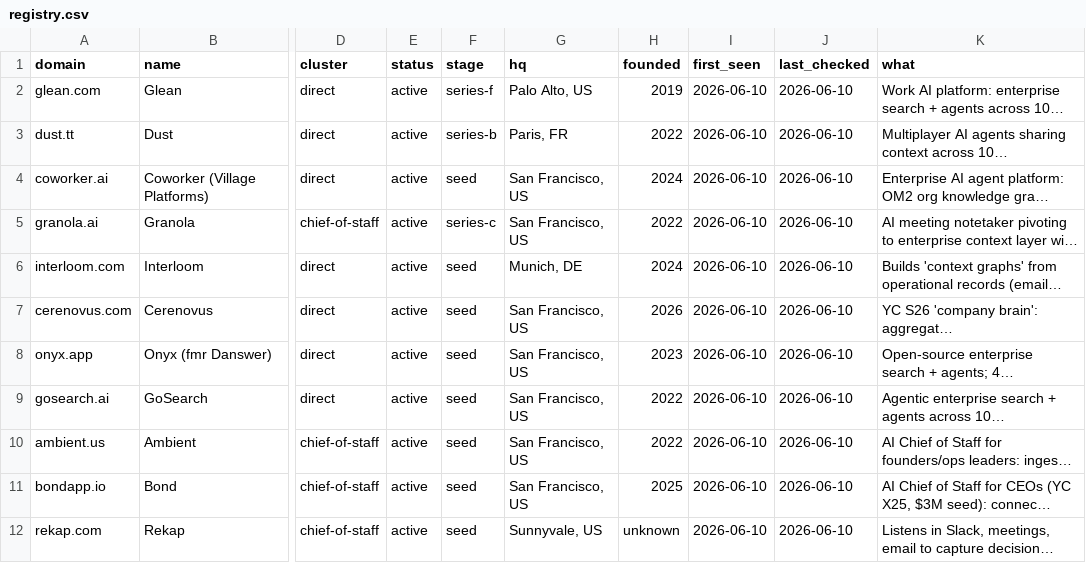
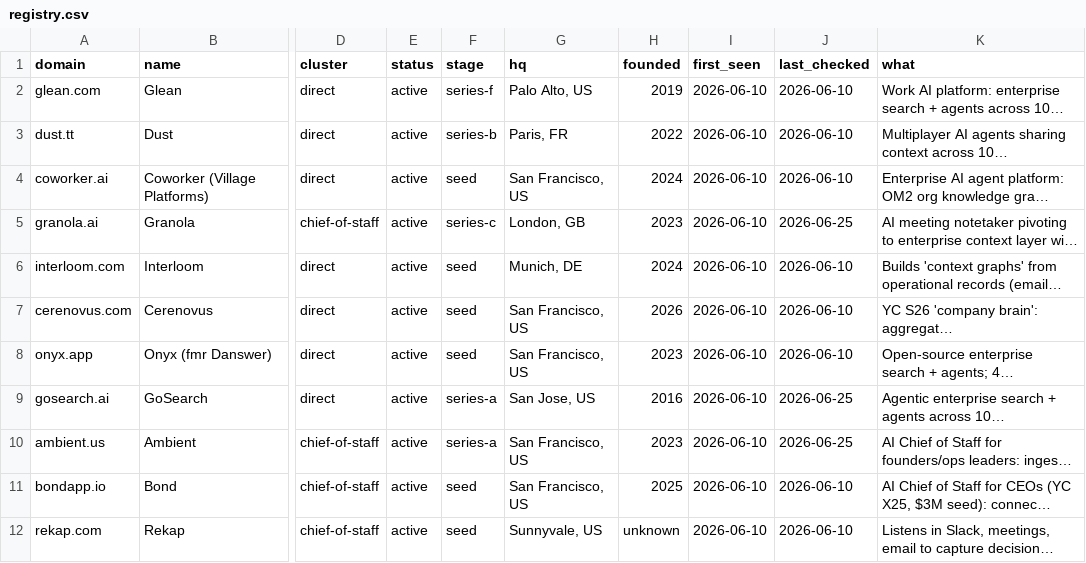
Before and after one commit to fc1206/astell-radar, a CSV file: data/registry.csv, drawn as a sheet; only a part is shown, gaps mark what is left out; long unchanged cells end in …; the diff covers the shown part only; the diff names each change by its address in the sheet, - before the commit and + after, or states it on an @@ line.

```diff
--- a/data/registry.csv
+++ b/data/registry.csv
-G5 (hq): San Francisco, US
+G5 (hq): London, GB
-H5 (founded): 2022
+H5 (founded): 2023
-J5 (last_checked): 2026-06-10
+J5 (last_checked): 2026-06-25
-F9:F10 (stage): seed
+F9:F10 (stage): series-a
-G9 (hq): San Francisco, US
+G9 (hq): San Jose, US
-H9 (founded): 2022
+H9 (founded): 2016
-J9:J10 (last_checked): 2026-06-10
+J9:J10 (last_checked): 2026-06-25
-H10 (founded): 2022
+H10 (founded): 2023
```
Also changed, not shown: 34 edited cells elsewhere in this file, 6 other files.
